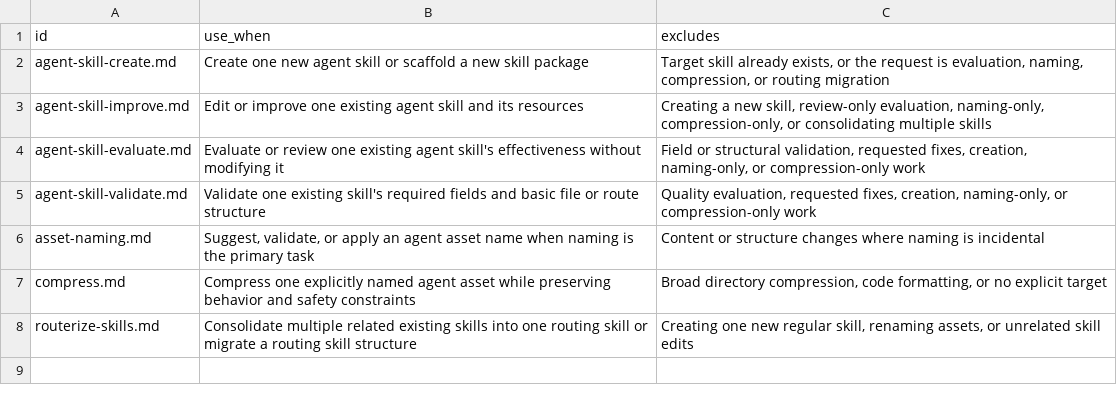
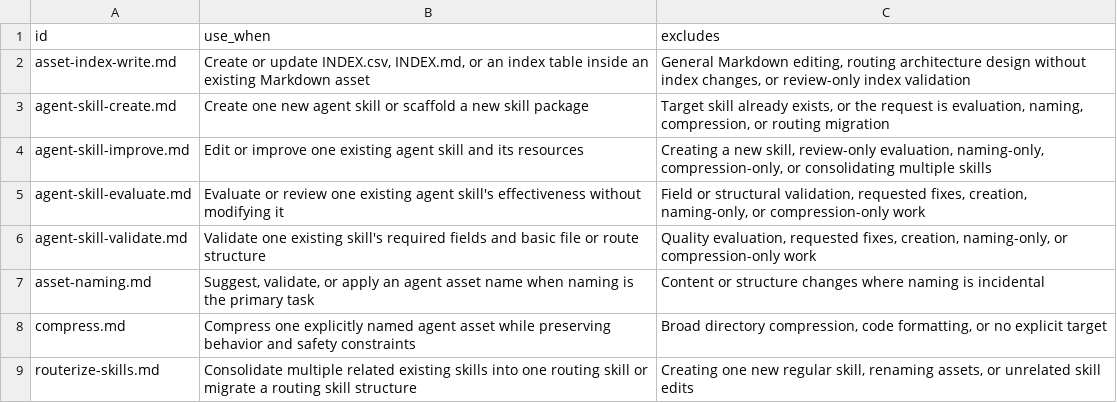
Before and after one commit to mols3131d/mols-agent-assets, a CSV file: workbench/skills/agent-asset-studio/workflows/INDEX.csv, drawn as a sheet.

Commit message:
refactor(agent-assets): modularize asset guidance

```diff
--- a/workbench/skills/agent-asset-studio/workflows/INDEX.csv
+++ b/workbench/skills/agent-asset-studio/workflows/INDEX.csv
@@ -1,2 +1,3 @@
 id,use_when,excludes
+asset-index-write.md,"Create or update INDEX.csv, INDEX.md, or an index table inside an existing Markdown asset","General Markdown editing, routing architecture design without index changes, or review-only index validation"
 agent-skill-create.md,"Create one new agent skill or scaffold a new skill package","Target skill already exists, or the request is evaluation, naming, compression, or routing migration"
```
Also changed, not shown: 12 other files.
